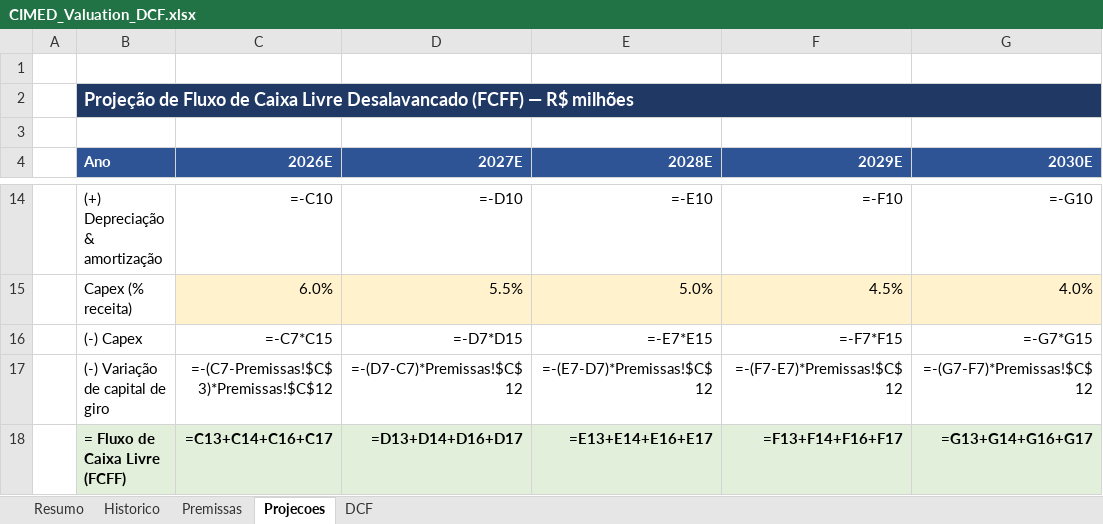
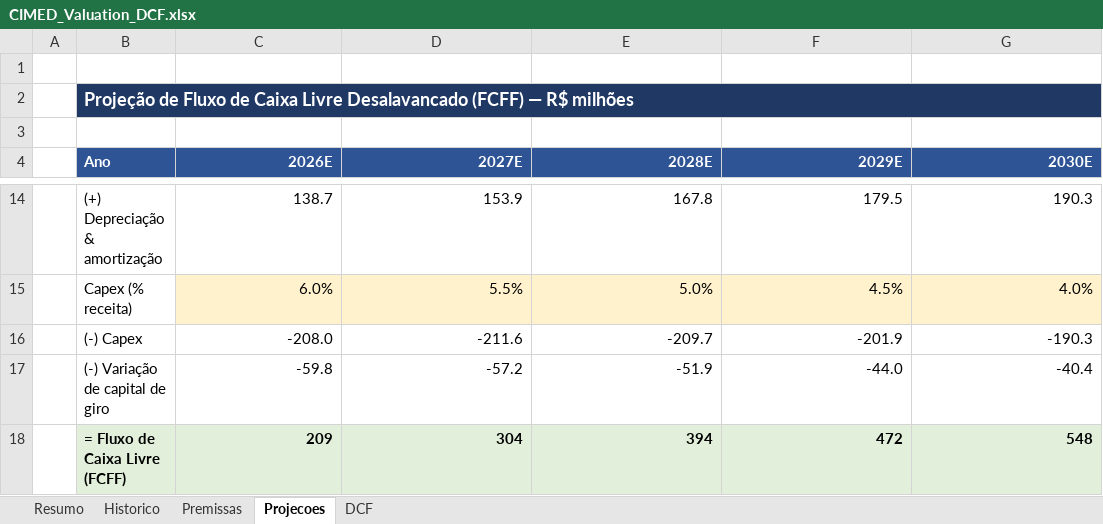
Before and after one commit to julia-continentino/bolao, an Excel workbook: CIMED_Valuation_DCF.xlsx, sheet Projecoes, drawn as a sheet; only a part is shown, gaps mark what is left out; values as stored, in another font and other column widths than the file's, no borders; formulas without a stored value are shown as written; the diff covers the shown part only; the diff names each change by its address in the sheet, - before the commit and + after, or states it on an @@ line.

```diff
--- a/CIMED_Valuation_DCF.xlsx (sheet Projecoes)
+++ b/CIMED_Valuation_DCF.xlsx (sheet Projecoes)
-C14 (2026E): =-C10
+C14 (2026E): 138.7
-D14 (2027E): =-D10
+D14 (2027E): 153.9
-E14 (2028E): =-E10
+E14 (2028E): 167.8
-F14 (2029E): =-F10
+F14 (2029E): 179.5
-G14 (2030E): =-G10
+G14 (2030E): 190.3
-C16 (2026E): =-C7*C15
+C16 (2026E): -208.0
-D16 (2027E): =-D7*D15
+D16 (2027E): -211.6
-E16 (2028E): =-E7*E15
+E16 (2028E): -209.7
-F16 (2029E): =-F7*F15
+F16 (2029E): -201.9
-G16 (2030E): =-G7*G15
+G16 (2030E): -190.3
-C17 (2026E): =-(C7-Premissas!$C$3)*Premissas!$C$12
+C17 (2026E): -59.8
-D17 (2027E): =-(D7-C7)*Premissas!$C$12
+D17 (2027E): -57.2
-E17 (2028E): =-(E7-D7)*Premissas!$C$12
+E17 (2028E): -51.9
-F17 (2029E): =-(F7-E7)*Premissas!$C$12
+F17 (2029E): -44.0
-G17 (2030E): =-(G7-F7)*Premissas!$C$12
+G17 (2030E): -40.4
-C18 (2026E): =C13+C14+C16+C17
+C18 (2026E): 209
-D18 (2027E): =D13+D14+D16+D17
+D18 (2027E): 304
-E18 (2028E): =E13+E14+E16+E17
+E18 (2028E): 394
-F18 (2029E): =F13+F14+F16+F17
+F18 (2029E): 472
-G18 (2030E): =G13+G14+G16+G17
+G18 (2030E): 548
```
Also changed, not shown: 30 edited cells elsewhere in this sheet, sheet DCF, sheet Resumo, sheet Premissas.
